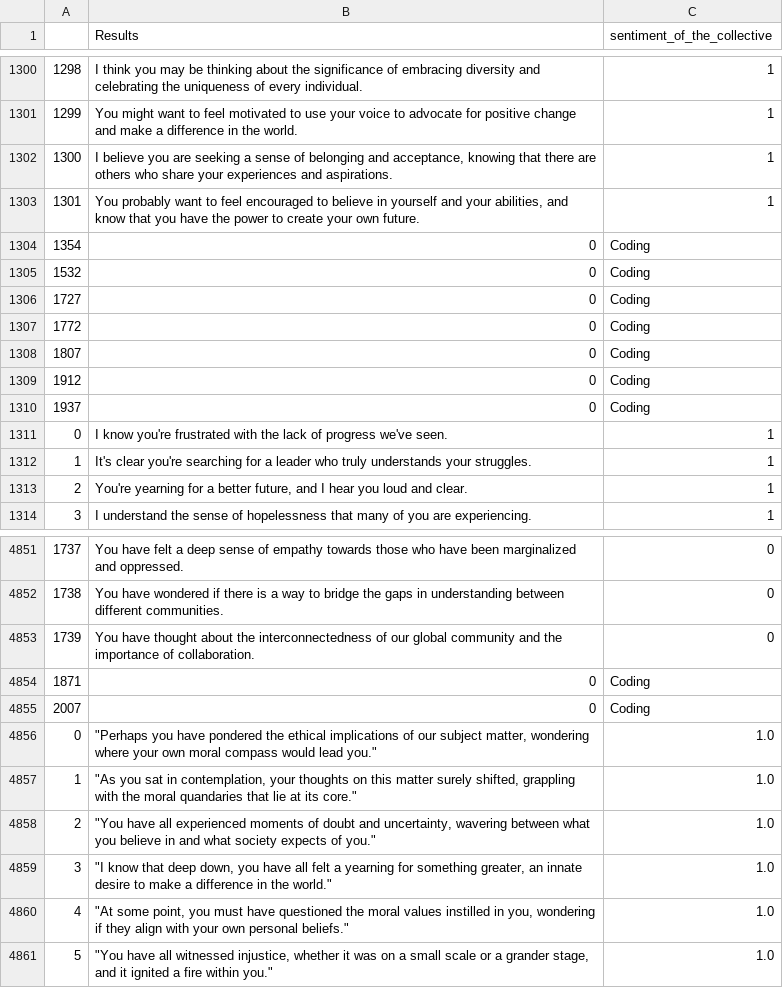
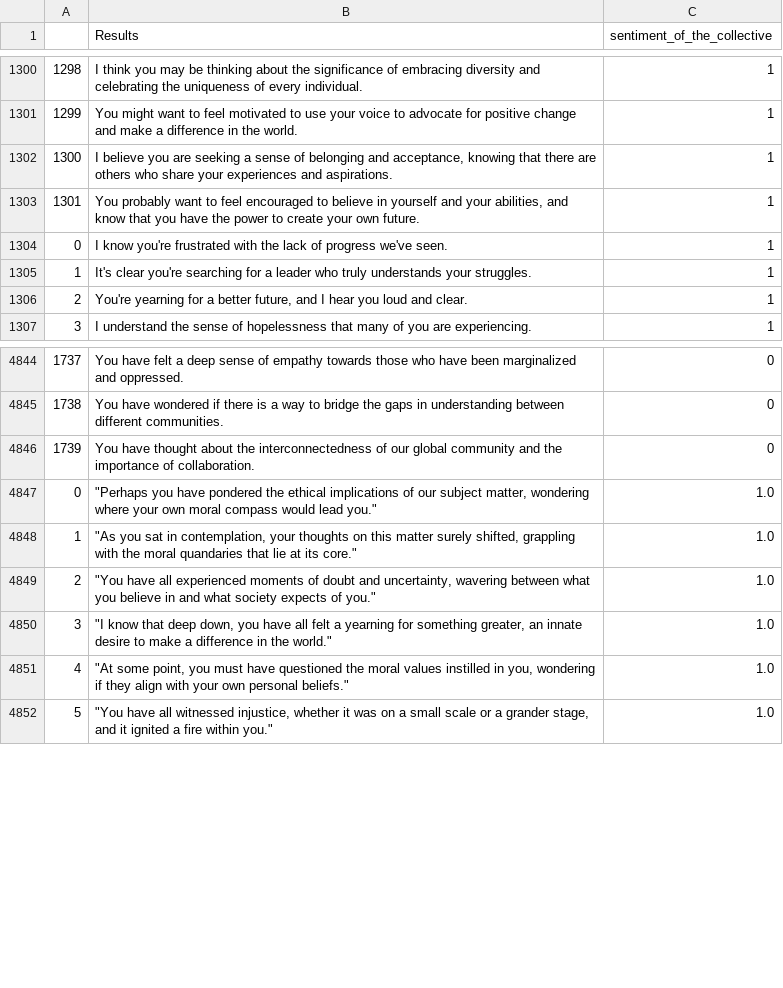
Before and after one commit to DataScienceLabFHSWF/CharismaAI, a CSV file: corpora/sentiment_of_the_collective.csv, drawn as a sheet; only a part is shown, gaps mark what is left out.

```diff
--- a/corpora/sentiment_of_the_collective.csv
+++ b/corpora/sentiment_of_the_collective.csv
@@ -1303,9 +1303,2 @@
 1301,"You probably want to feel encouraged to believe in yourself and your abilities, and know that you have the power to create your own future.",1
-1354,0,Coding
-1532,0,Coding
-1727,0,Coding
-1772,0,Coding
-1807,0,Coding
-1912,0,Coding
-1937,0,Coding
 0,I know you're frustrated with the lack of progress we've seen.,1
@@ -4853,4 +4846,2 @@
 1739,You have thought about the interconnectedness of our global community and the importance of collaboration.,0
-1871,0,Coding
-2007,0,Coding
 0,"""Perhaps you have pondered the ethical implications of our subject matter, wondering where your own moral compass would lead you.""",1.0
```
Also changed, not shown: corpora/ambitious_goals.csv, corpora/confidence_in_goals.csv, 5 other files.
